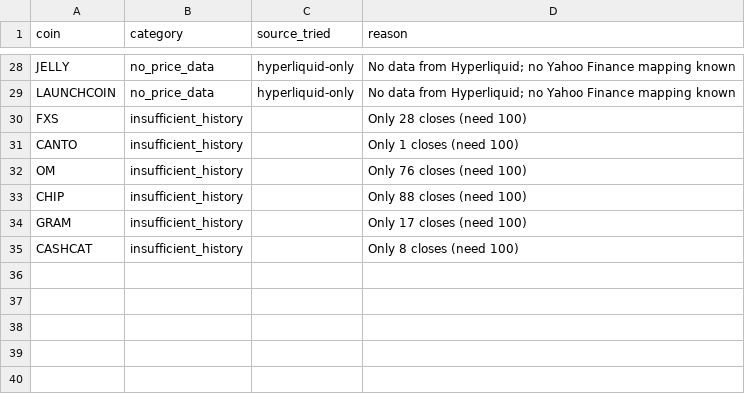
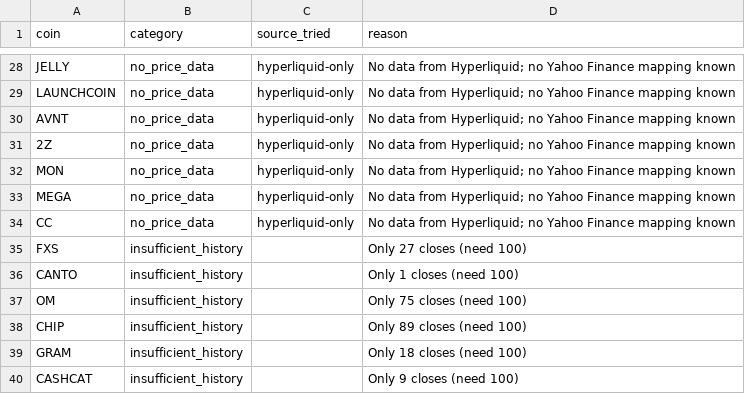
Before and after one commit to akiforge-lab/hyperliquid-momentum-scanner, a CSV file: output/missing_symbols.csv, drawn as a sheet; only a part is shown, gaps mark what is left out.

```diff
--- a/output/missing_symbols.csv
+++ b/output/missing_symbols.csv
@@ -29,7 +29,12 @@ JELLY,no_price_data,hyperliquid-only,No data from Hyperliquid; no Yahoo Finance
 LAUNCHCOIN,no_price_data,hyperliquid-only,No data from Hyperliquid; no Yahoo Finance mapping known
-FXS,insufficient_history,,Only 28 closes (need 100)
+AVNT,no_price_data,hyperliquid-only,No data from Hyperliquid; no Yahoo Finance mapping known
+2Z,no_price_data,hyperliquid-only,No data from Hyperliquid; no Yahoo Finance mapping known
+MON,no_price_data,hyperliquid-only,No data from Hyperliquid; no Yahoo Finance mapping known
+MEGA,no_price_data,hyperliquid-only,No data from Hyperliquid; no Yahoo Finance mapping known
+CC,no_price_data,hyperliquid-only,No data from Hyperliquid; no Yahoo Finance mapping known
+FXS,insufficient_history,,Only 27 closes (need 100)
 CANTO,insufficient_history,,Only 1 closes (need 100)
-OM,insufficient_history,,Only 76 closes (need 100)
-CHIP,insufficient_history,,Only 88 closes (need 100)
-GRAM,insufficient_history,,Only 17 closes (need 100)
-CASHCAT,insufficient_history,,Only 8 closes (need 100)
+OM,insufficient_history,,Only 75 closes (need 100)
+CHIP,insufficient_history,,Only 89 closes (need 100)
+GRAM,insufficient_history,,Only 18 closes (need 100)
+CASHCAT,insufficient_history,,Only 9 closes (need 100)
```
Also changed, not shown: output/all_rankings.csv, output/pair_momentum.csv, 8 other files.
